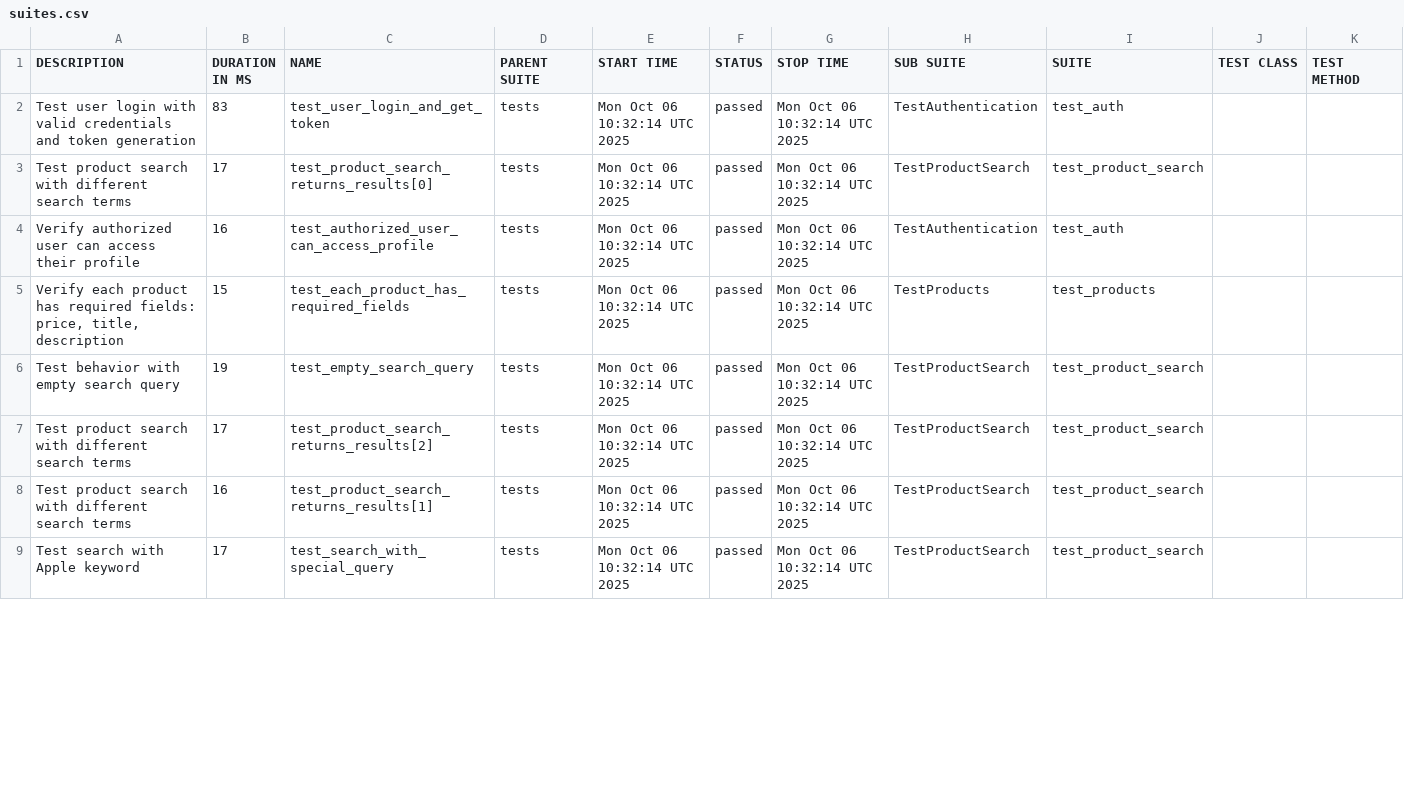
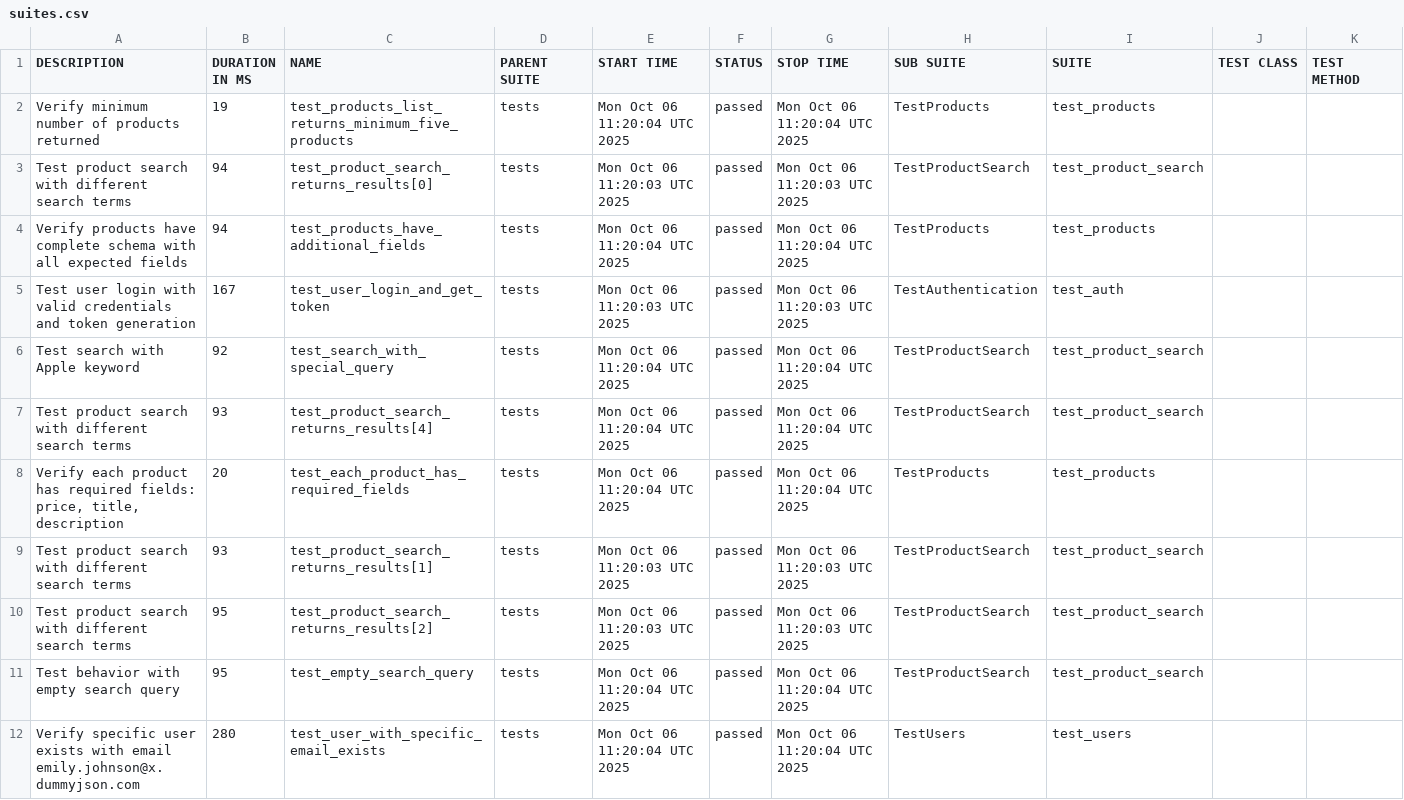
Before and after one commit to Hruzduk/DummyJSON_tests, a CSV file: data/suites.csv, drawn as a sheet; only a part is shown; the diff covers the shown part only.

```diff
--- a/data/suites.csv
+++ b/data/suites.csv
@@ -1,9 +1,12 @@
 "DESCRIPTION","DURATION IN MS","NAME","PARENT SUITE","START TIME","STATUS","STOP TIME","SUB SUITE","SUITE","TEST CLASS","TEST METHOD"
-"Test user login with valid credentials and token generation","83","test_user_login_and_get_token","tests","Mon Oct 06 10:32:14 UTC 2025","passed","Mon Oct 06 10:32:14 UTC 2025","TestAuthentication","test_auth","",""
-"Test product search with different search terms","17","test_product_search_returns_results[0]","tests","Mon Oct 06 10:32:14 UTC 2025","passed","Mon Oct 06 10:32:14 UTC 2025","TestProductSearch","test_product_search","",""
-"Verify authorized user can access their profile","16","test_authorized_user_can_access_profile","tests","Mon Oct 06 10:32:14 UTC 2025","passed","Mon Oct 06 10:32:14 UTC 2025","TestAuthentication","test_auth","",""
-"Verify each product has required fields: price, title, description","15","test_each_product_has_required_fields","tests","Mon Oct 06 10:32:14 UTC 2025","passed","Mon Oct 06 10:32:14 UTC 2025","TestProducts","test_products","",""
-"Test behavior with empty search query","19","test_empty_search_query","tests","Mon Oct 06 10:32:14 UTC 2025","passed","Mon Oct 06 10:32:14 UTC 2025","TestProductSearch","test_product_search","",""
-"Test product search with different search terms","17","test_product_search_returns_results[2]","tests","Mon Oct 06 10:32:14 UTC 2025","passed","Mon Oct 06 10:32:14 UTC 2025","TestProductSearch","test_product_search","",""
-"Test product search with different search terms","16","test_product_search_returns_results[1]","tests","Mon Oct 06 10:32:14 UTC 2025","passed","Mon Oct 06 10:32:14 UTC 2025","TestProductSearch","test_product_search","",""
-"Test search with Apple keyword","17","test_search_with_special_query","tests","Mon Oct 06 10:32:14 UTC 2025","passed","Mon Oct 06 10:32:14 UTC 2025","TestProductSearch","test_product_search","",""
+"Verify minimum number of products returned","19","test_products_list_returns_minimum_five_products","tests","Mon Oct 06 11:20:04 UTC 2025","passed","Mon Oct 06 11:20:04 UTC 2025","TestProducts","test_products","",""
+"Test product search with different search terms","94","test_product_search_returns_results[0]","tests","Mon Oct 06 11:20:03 UTC 2025","passed","Mon Oct 06 11:20:03 UTC 2025","TestProductSearch","test_product_search","",""
+"Verify products have complete schema with all expected fields","94","test_products_have_additional_fields","tests","Mon Oct 06 11:20:04 UTC 2025","passed","Mon Oct 06 11:20:04 UTC 2025","TestProducts","test_products","",""
+"Test user login with valid credentials and token generation","167","test_user_login_and_get_token","tests","Mon Oct 06 11:20:03 UTC 2025","passed","Mon Oct 06 11:20:03 UTC 2025","TestAuthentication","test_auth","",""
+"Test search with Apple keyword","92","test_search_with_special_query","tests","Mon Oct 06 11:20:04 UTC 2025","passed","Mon Oct 06 11:20:04 UTC 2025","TestProductSearch","test_product_search","",""
+"Test product search with different search terms","93","test_product_search_returns_results[4]","tests","Mon Oct 06 11:20:04 UTC 2025","passed","Mon Oct 06 11:20:04 UTC 2025","TestProductSearch","test_product_search","",""
+"Verify each product has required fields: price, title, description","20","test_each_product_has_required_fields","tests","Mon Oct 06 11:20:04 UTC 2025","passed","Mon Oct 06 11:20:04 UTC 2025","TestProducts","test_products","",""
+"Test product search with different search terms","93","test_product_search_returns_results[1]","tests","Mon Oct 06 11:20:03 UTC 2025","passed","Mon Oct 06 11:20:03 UTC 2025","TestProductSearch","test_product_search","",""
+"Test product search with different search terms","95","test_product_search_returns_results[2]","tests","Mon Oct 06 11:20:03 UTC 2025","passed","Mon Oct 06 11:20:03 UTC 2025","TestProductSearch","test_product_search","",""
+"Test behavior with empty search query","95","test_empty_search_query","tests","Mon Oct 06 11:20:04 UTC 2025","passed","Mon Oct 06 11:20:04 UTC 2025","TestProductSearch","test_product_search","",""
+"Verify specific user exists with email emily.johnson@x.dummyjson.com","280","test_user_with_specific_email_exists","tests","Mon Oct 06 11:20:04 UTC 2025","passed","Mon Oct 06 11:20:04 UTC 2025","TestUsers","test_users","",""
```
Also changed, not shown: 3 removed rows and 13 edited cells elsewhere in this file, data/behaviors.csv, 49 other files.
